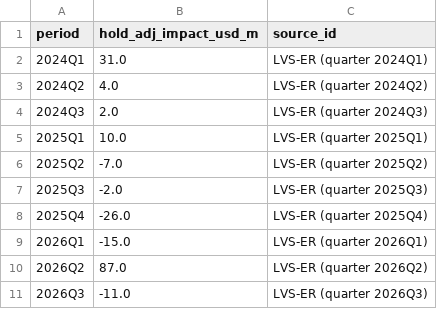
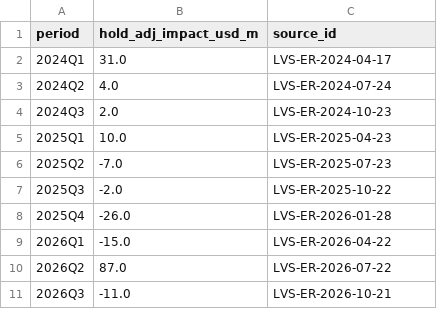
Before and after one commit to asapacsin/sands-business, a CSV file: research/data/processed/hold_impacts.csv, drawn as a sheet.

```diff
--- a/research/data/processed/hold_impacts.csv
+++ b/research/data/processed/hold_impacts.csv
@@ -1,11 +1,11 @@
 period,hold_adj_impact_usd_m,source_id
-2024Q1,31.0,LVS-ER (quarter 2024Q1)
-2024Q2,4.0,LVS-ER (quarter 2024Q2)
-2024Q3,2.0,LVS-ER (quarter 2024Q3)
-2025Q1,10.0,LVS-ER (quarter 2025Q1)
-2025Q2,-7.0,LVS-ER (quarter 2025Q2)
-2025Q3,-2.0,LVS-ER (quarter 2025Q3)
-2025Q4,-26.0,LVS-ER (quarter 2025Q4)
-2026Q1,-15.0,LVS-ER (quarter 2026Q1)
-2026Q2,87.0,LVS-ER (quarter 2026Q2)
-2026Q3,-11.0,LVS-ER (quarter 2026Q3)
+2024Q1,31.0,LVS-ER-2024-04-17
+2024Q2,4.0,LVS-ER-2024-07-24
+2024Q3,2.0,LVS-ER-2024-10-23
+2025Q1,10.0,LVS-ER-2025-04-23
+2025Q2,-7.0,LVS-ER-2025-07-23
+2025Q3,-2.0,LVS-ER-2025-10-22
+2025Q4,-26.0,LVS-ER-2026-01-28
+2026Q1,-15.0,LVS-ER-2026-04-22
+2026Q2,87.0,LVS-ER-2026-07-22
+2026Q3,-11.0,LVS-ER-2026-10-21
```
Also changed, not shown: research/data/processed/operator_quarter.csv, 14 other files.
